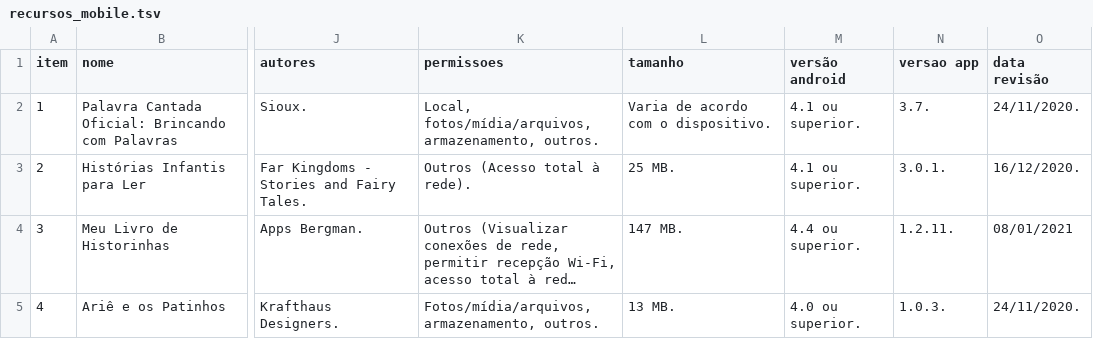
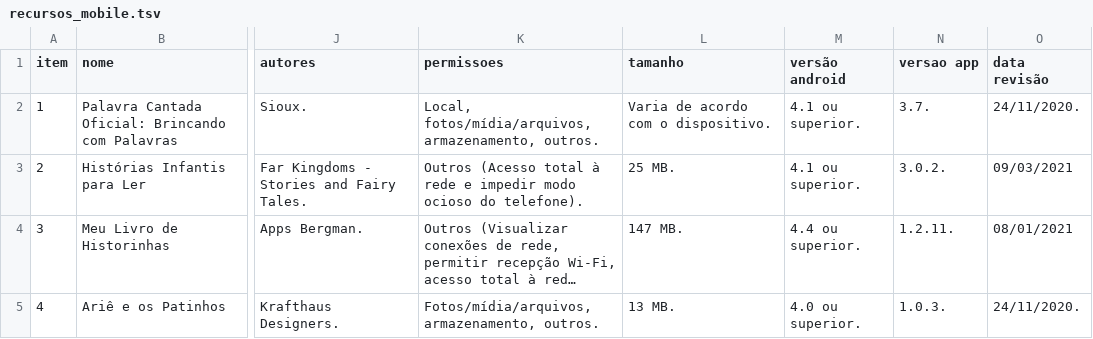
Before and after one commit to ProjetoAthenaUFC/ProjetoAthenaUFC.github.io, a TSV file: athena/data/recursos_mobile.tsv, drawn as a sheet; only a part is shown, gaps mark what is left out; long unchanged cells end in …; the diff covers the shown part only; the diff names each change by its address in the sheet, - before the commit and + after, or states it on an @@ line.

```diff
--- a/athena/data/recursos_mobile.tsv
+++ b/athena/data/recursos_mobile.tsv
-K3 (permissoes): …total à rede).
+K3 (permissoes): …total à rede e impedir modo ocioso do telefone).
-N3 (versao app): 3.0.1.
+N3 (versao app): 3.0.2.
-O3 (data revisão): 16/12/2020.
+O3 (data revisão): 09/03/2021
```
Also changed, not shown: 1 added row and 2 edited cells elsewhere in this file, 1 other file.
